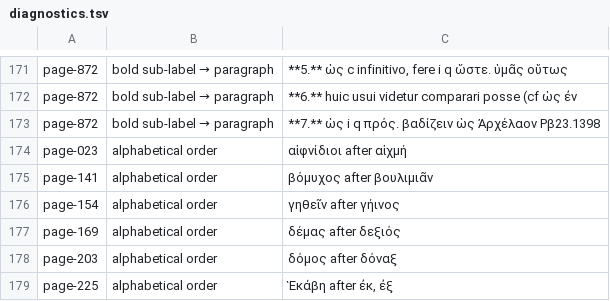
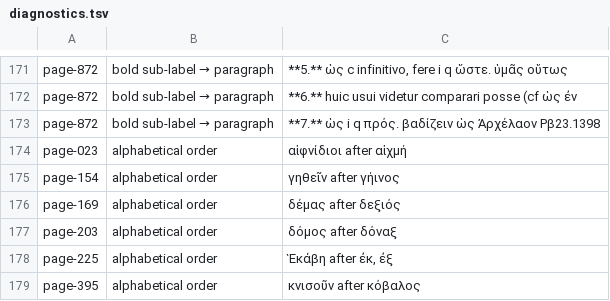
Before and after one commit to tuzzit/index_aristotelicus, a TSV file: data/diagnostics.tsv, drawn as a sheet; only a part is shown, gaps mark what is left out; the shorter side is filled out with more unchanged rows.

```diff
--- a/data/diagnostics.tsv
+++ b/data/diagnostics.tsv
@@ -174,3 +174,2 @@ page-872	bold sub-label → paragraph	**7.** ὡς i q πρός. βαδίζει
 page-023	alphabetical order	αἰφνίδιοι  after  αἰχμή
-page-141	alphabetical order	βόμυχος  after  βουλιμιᾶν
 page-154	alphabetical order	γηθεῖν  after  γήινος
```
Also changed, not shown: src/glosses.tsv, 41 other files.
